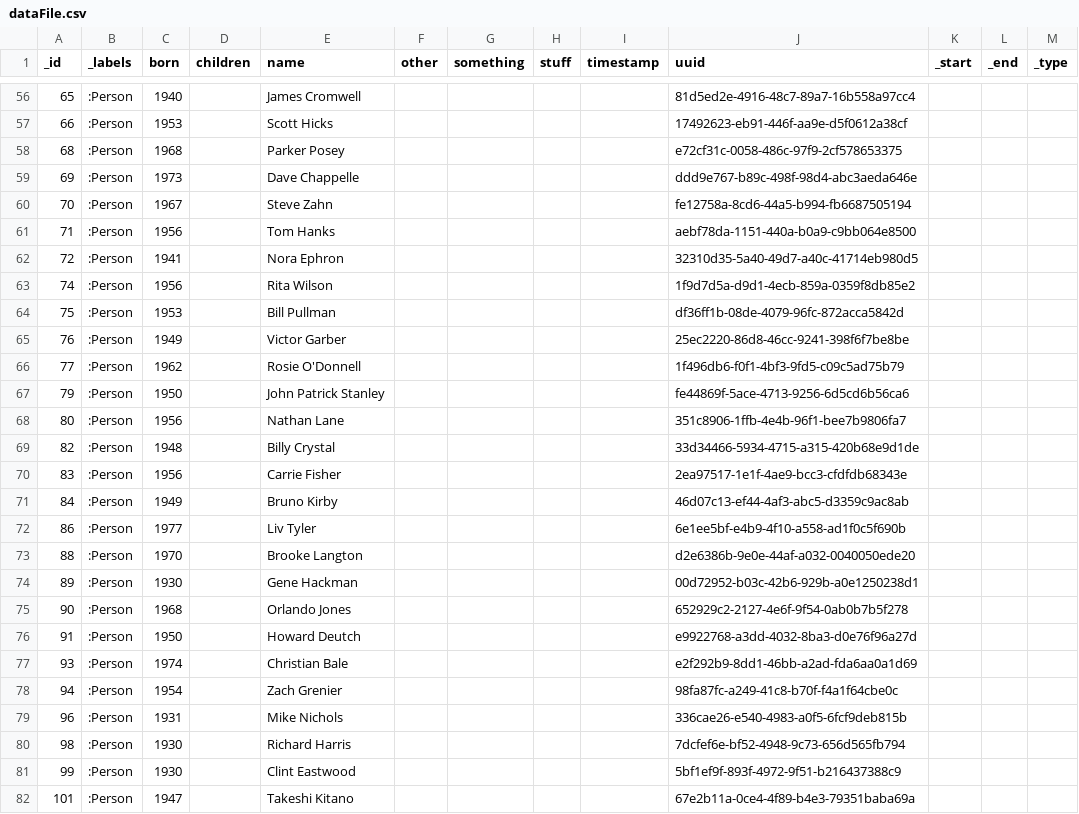
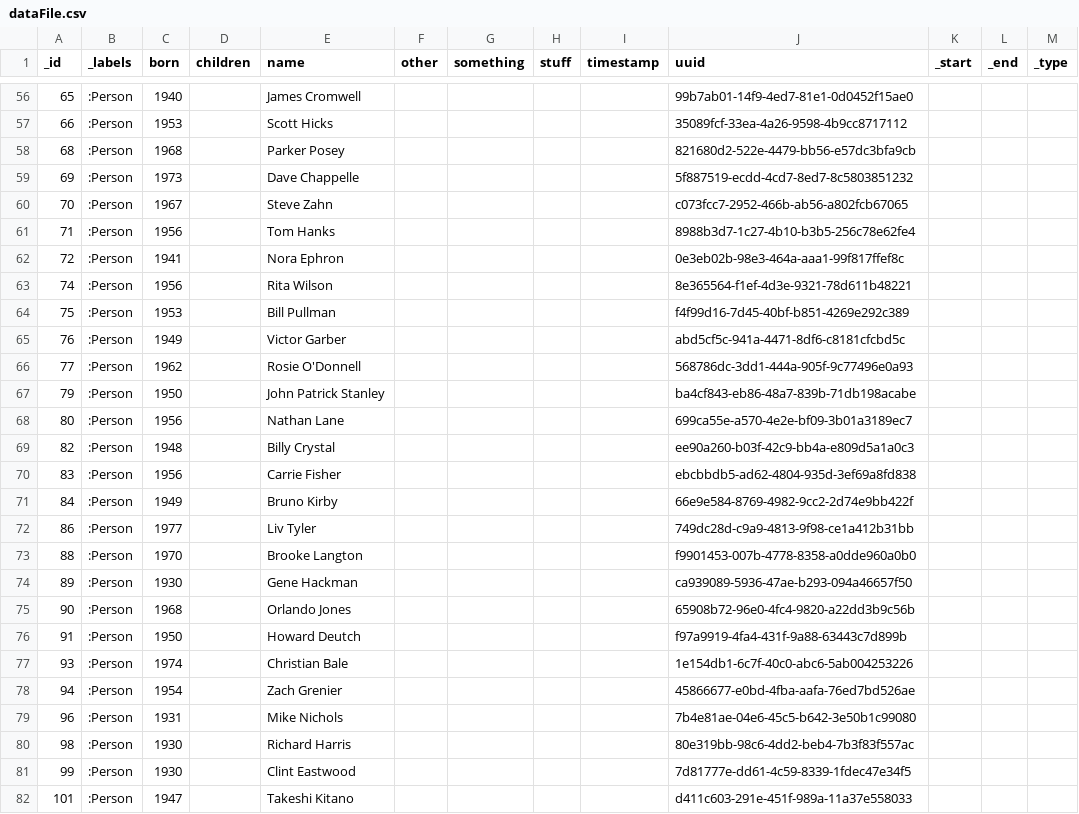
Before and after one commit to vga91/neo4j-apoc-workshop, a CSV file: neo4j/import/dataFile.csv, drawn as a sheet; only a part is shown, gaps mark what is left out; the diff covers the shown part only.

```diff
--- a/neo4j/import/dataFile.csv
+++ b/neo4j/import/dataFile.csv
@@ -56,27 +56,27 @@
-"65",":Person","1940","","James Cromwell","","","","","81d5ed2e-4916-48c7-89a7-16b558a97cc4",,,
-"66",":Person","1953","","Scott Hicks","","","","","17492623-eb91-446f-aa9e-d5f0612a38cf",,,
-"68",":Person","1968","","Parker Posey","","","","","e72cf31c-0058-486c-97f9-2cf578653375",,,
-"69",":Person","1973","","Dave Chappelle","","","","","ddd9e767-b89c-498f-98d4-abc3aeda646e",,,
-"70",":Person","1967","","Steve Zahn","","","","","fe12758a-8cd6-44a5-b994-fb6687505194",,,
-"71",":Person","1956","","Tom Hanks","","","","","aebf78da-1151-440a-b0a9-c9bb064e8500",,,
-"72",":Person","1941","","Nora Ephron","","","","","32310d35-5a40-49d7-a40c-41714eb980d5",,,
-"74",":Person","1956","","Rita Wilson","","","","","1f9d7d5a-d9d1-4ecb-859a-0359f8db85e2",,,
-"75",":Person","1953","","Bill Pullman","","","","","df36ff1b-08de-4079-96fc-872acca5842d",,,
-"76",":Person","1949","","Victor Garber","","","","","25ec2220-86d8-46cc-9241-398f6f7be8be",,,
-"77",":Person","1962","","Rosie O'Donnell","","","","","1f496db6-f0f1-4bf3-9fd5-c09c5ad75b79",,,
-"79",":Person","1950","","John Patrick Stanley","","","","","fe44869f-5ace-4713-9256-6d5cd6b56ca6",,,
-"80",":Person","1956","","Nathan Lane","","","","","351c8906-1ffb-4e4b-96f1-bee7b9806fa7",,,
-"82",":Person","1948","","Billy Crystal","","","","","33d34466-5934-4715-a315-420b68e9d1de",,,
-"83",":Person","1956","","Carrie Fisher","","","","","2ea97517-1e1f-4ae9-bcc3-cfdfdb68343e",,,
-"84",":Person","1949","","Bruno Kirby","","","","","46d07c13-ef44-4af3-abc5-d3359c9ac8ab",,,
-"86",":Person","1977","","Liv Tyler","","","","","6e1ee5bf-e4b9-4f10-a558-ad1f0c5f690b",,,
-"88",":Person","1970","","Brooke Langton","","","","","d2e6386b-9e0e-44af-a032-0040050ede20",,,
-"89",":Person","1930","","Gene Hackman","","","","","00d72952-b03c-42b6-929b-a0e1250238d1",,,
-"90",":Person","1968","","Orlando Jones","","","","","652929c2-2127-4e6f-9f54-0ab0b7b5f278",,,
-"91",":Person","1950","","Howard Deutch","","","","","e9922768-a3dd-4032-8ba3-d0e76f96a27d",,,
-"93",":Person","1974","","Christian Bale","","","","","e2f292b9-8dd1-46bb-a2ad-fda6aa0a1d69",,,
-"94",":Person","1954","","Zach Grenier","","","","","98fa87fc-a249-41c8-b70f-f4a1f64cbe0c",,,
-"96",":Person","1931","","Mike Nichols","","","","","336cae26-e540-4983-a0f5-6fcf9deb815b",,,
-"98",":Person","1930","","Richard Harris","","","","","7dcfef6e-bf52-4948-9c73-656d565fb794",,,
-"99",":Person","1930","","Clint Eastwood","","","","","5bf1ef9f-893f-4972-9f51-b216437388c9",,,
-"101",":Person","1947","","Takeshi Kitano","","","","","67e2b11a-0ce4-4f89-b4e3-79351baba69a",,,
+"65",":Person","1940","","James Cromwell","","","","","99b7ab01-14f9-4ed7-81e1-0d0452f15ae0",,,
+"66",":Person","1953","","Scott Hicks","","","","","35089fcf-33ea-4a26-9598-4b9cc8717112",,,
+"68",":Person","1968","","Parker Posey","","","","","821680d2-522e-4479-bb56-e57dc3bfa9cb",,,
+"69",":Person","1973","","Dave Chappelle","","","","","5f887519-ecdd-4cd7-8ed7-8c5803851232",,,
+"70",":Person","1967","","Steve Zahn","","","","","c073fcc7-2952-466b-ab56-a802fcb67065",,,
+"71",":Person","1956","","Tom Hanks","","","","","8988b3d7-1c27-4b10-b3b5-256c78e62fe4",,,
+"72",":Person","1941","","Nora Ephron","","","","","0e3eb02b-98e3-464a-aaa1-99f817ffef8c",,,
+"74",":Person","1956","","Rita Wilson","","","","","8e365564-f1ef-4d3e-9321-78d611b48221",,,
+"75",":Person","1953","","Bill Pullman","","","","","f4f99d16-7d45-40bf-b851-4269e292c389",,,
+"76",":Person","1949","","Victor Garber","","","","","abd5cf5c-941a-4471-8df6-c8181cfcbd5c",,,
+"77",":Person","1962","","Rosie O'Donnell","","","","","568786dc-3dd1-444a-905f-9c77496e0a93",,,
+"79",":Person","1950","","John Patrick Stanley","","","","","ba4cf843-eb86-48a7-839b-71db198acabe",,,
+"80",":Person","1956","","Nathan Lane","","","","","699ca55e-a570-4e2e-bf09-3b01a3189ec7",,,
+"82",":Person","1948","","Billy Crystal","","","","","ee90a260-b03f-42c9-bb4a-e809d5a1a0c3",,,
+"83",":Person","1956","","Carrie Fisher","","","","","ebcbbdb5-ad62-4804-935d-3ef69a8fd838",,,
+"84",":Person","1949","","Bruno Kirby","","","","","66e9e584-8769-4982-9cc2-2d74e9bb422f",,,
+"86",":Person","1977","","Liv Tyler","","","","","749dc28d-c9a9-4813-9f98-ce1a412b31bb",,,
+"88",":Person","1970","","Brooke Langton","","","","","f9901453-007b-4778-8358-a0dde960a0b0",,,
+"89",":Person","1930","","Gene Hackman","","","","","ca939089-5936-47ae-b293-094a46657f50",,,
+"90",":Person","1968","","Orlando Jones","","","","","65908b72-96e0-4fc4-9820-a22dd3b9c56b",,,
+"91",":Person","1950","","Howard Deutch","","","","","f97a9919-4fa4-431f-9a88-63443c7d899b",,,
+"93",":Person","1974","","Christian Bale","","","","","1e154db1-6c7f-40c0-abc6-5ab004253226",,,
+"94",":Person","1954","","Zach Grenier","","","","","45866677-e0bd-4fba-aafa-76ed7bd526ae",,,
+"96",":Person","1931","","Mike Nichols","","","","","7b4e81ae-04e6-45c5-b642-3e50b1c99080",,,
+"98",":Person","1930","","Richard Harris","","","","","80e319bb-98c6-4dd2-beb4-7b3f83f557ac",,,
+"99",":Person","1930","","Clint Eastwood","","","","","7d81777e-dd61-4c59-8339-1fdec47e34f5",,,
+"101",":Person","1947","","Takeshi Kitano","","","","","d411c603-291e-451f-989a-11a37e558033",,,
```
Also changed, not shown: 109 edited cells elsewhere in this file, neo4j/import/person.csv, 25 other files.
